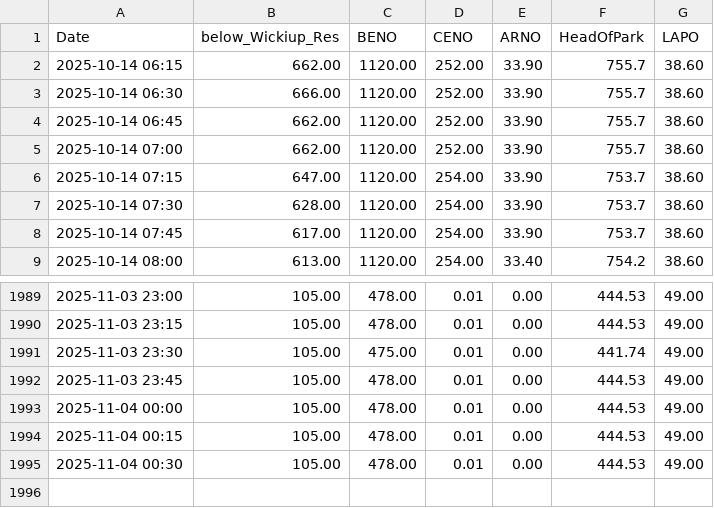
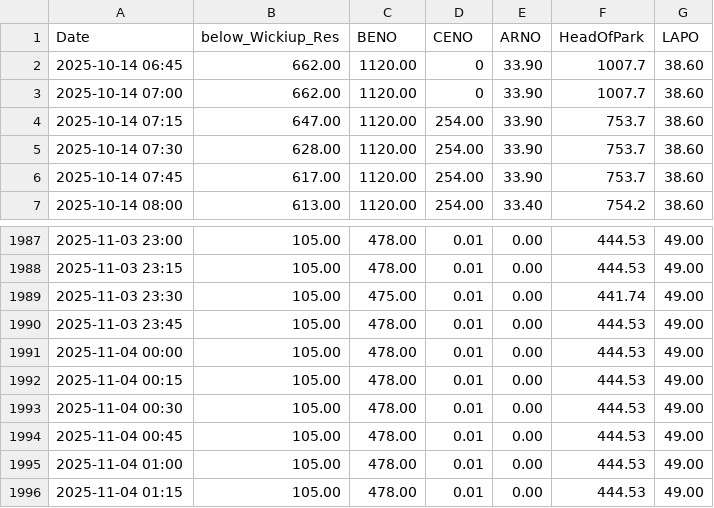
Before and after one commit to ksallee/Green-Wave-Report, a CSV file: static/WICO_BENO_CENO_ARNO_HEAD_LAPO.csv, drawn as a sheet; only a part is shown, gaps mark what is left out.

Commit message:
Update CSV data

```diff
--- a/static/WICO_BENO_CENO_ARNO_HEAD_LAPO.csv
+++ b/static/WICO_BENO_CENO_ARNO_HEAD_LAPO.csv
@@ -1,6 +1,4 @@
 Date,below_Wickiup_Res,BENO,CENO,ARNO,HeadOfPark,LAPO
-2025-10-14 06:15,662.00,1120.00,252.00,33.90,755.7,38.60
-2025-10-14 06:30,666.00,1120.00,252.00,33.90,755.7,38.60
-2025-10-14 06:45,662.00,1120.00,252.00,33.90,755.7,38.60
-2025-10-14 07:00,662.00,1120.00,252.00,33.90,755.7,38.60
+2025-10-14 06:45,662.00,1120.00,0,33.90,1007.7,38.60
+2025-10-14 07:00,662.00,1120.00,0,33.90,1007.7,38.60
 2025-10-14 07:15,647.00,1120.00,254.00,33.90,753.7,38.60
@@ -1995 +1993,4 @@ Date,below_Wickiup_Res,BENO,CENO,ARNO,HeadOfPark,LAPO
 2025-11-04 00:30,105.00,478.00,0.01,0.00,444.53,49.00
+2025-11-04 00:45,105.00,478.00,0.01,0.00,444.53,49.00
+2025-11-04 01:00,105.00,478.00,0.01,0.00,444.53,49.00
+2025-11-04 01:15,105.00,478.00,0.01,0.00,444.53,49.00
```
